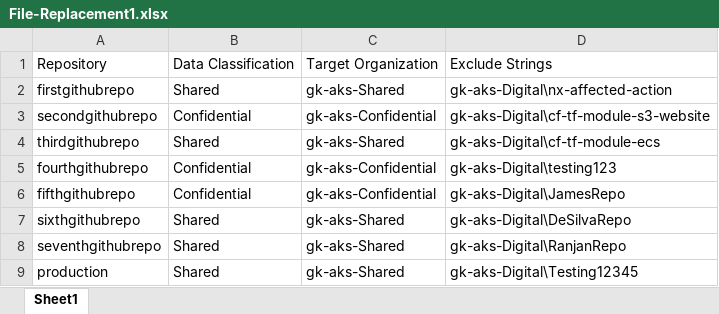
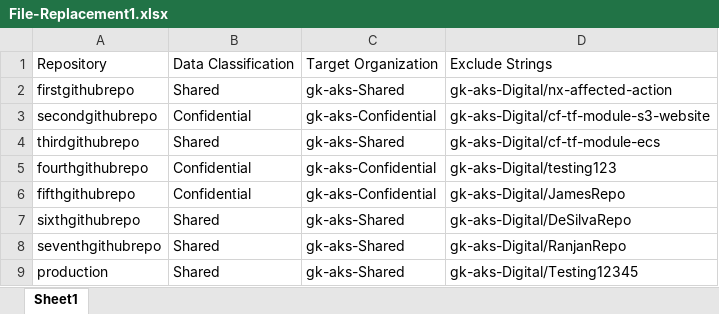
Before and after one commit to github-gk-aks/production, an Excel workbook: input_migration/File-Replacement1.xlsx, sheet Sheet1, drawn as a sheet; values as stored, in another font and other column widths than the file's, no borders; the diff names each change by its address in the sheet, - before the commit and + after, or states it on an @@ line.

Commit message:
Further testing

```diff
--- a/input_migration/File-Replacement1.xlsx (sheet Sheet1)
+++ b/input_migration/File-Replacement1.xlsx (sheet Sheet1)
-D2: gk-aks-Digital\nx-affected-action
+D2: gk-aks-Digital/nx-affected-action
-D3: gk-aks-Digital\cf-tf-module-s3-website
+D3: gk-aks-Digital/cf-tf-module-s3-website
-D4: gk-aks-Digital\cf-tf-module-ecs
+D4: gk-aks-Digital/cf-tf-module-ecs
-D5: gk-aks-Digital\testing123
+D5: gk-aks-Digital/testing123
-D6: gk-aks-Digital\JamesRepo
+D6: gk-aks-Digital/JamesRepo
-D7: gk-aks-Digital\DeSilvaRepo
+D7: gk-aks-Digital/DeSilvaRepo
-D8: gk-aks-Digital\RanjanRepo
+D8: gk-aks-Digital/RanjanRepo
-D9: gk-aks-Digital\Testing12345
+D9: gk-aks-Digital/Testing12345
```
Also changed, not shown: 1 other file.
